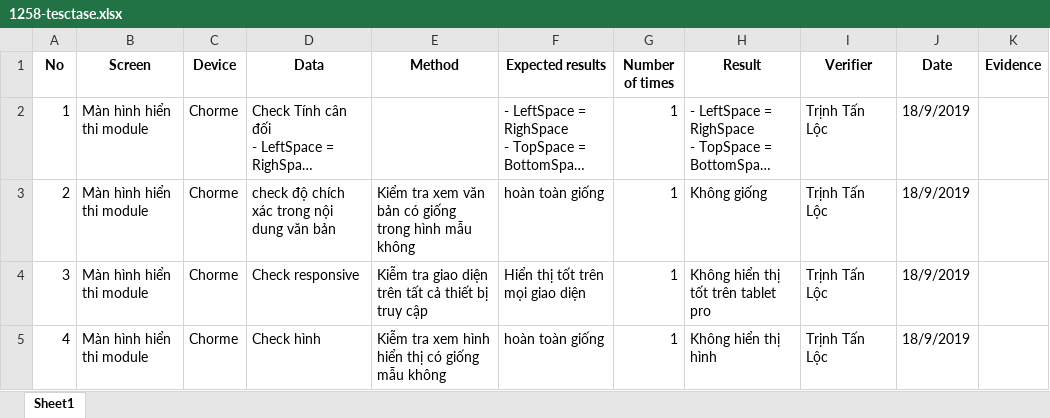
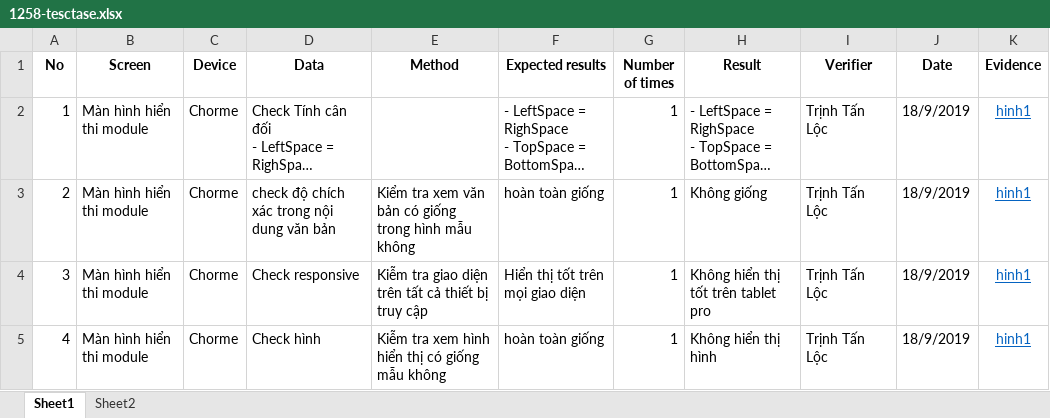
Before and after one commit to foostart/20-cdptw1-1, an Excel workbook: 1258/1258-tesctase.xlsx, sheet Sheet1, drawn as a sheet; long unchanged cells end in …; values as stored, in another font and other column widths than the file's, no borders; the diff names each change by its address in the sheet, - before the commit and + after, or states it on an @@ line.

```diff
--- a/1258/1258-tesctase.xlsx (sheet Sheet1)
+++ b/1258/1258-tesctase.xlsx (sheet Sheet1)
+sheet tab: Sheet2
-K2:K5 (Evidence): (empty)
+K2:K5 (Evidence): hinh1
```
Also changed, not shown: charts or pictures, 24 other files.
